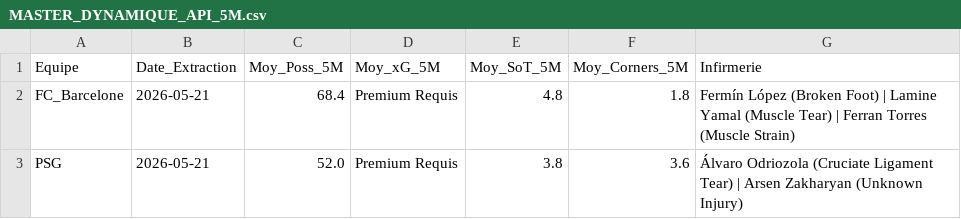
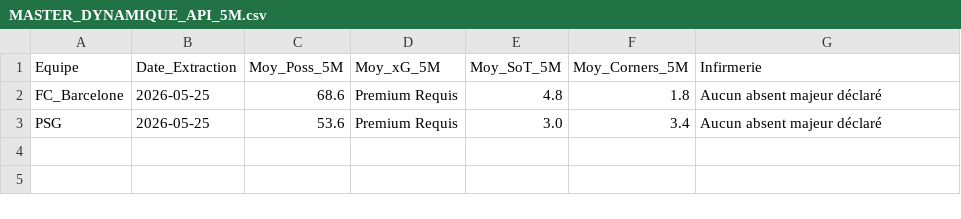
Before and after one commit to Liolux21/War-Room-WebSite, a CSV file: MASTER_DYNAMIQUE_API_5M.csv, drawn as a sheet.

```diff
--- a/MASTER_DYNAMIQUE_API_5M.csv
+++ b/MASTER_DYNAMIQUE_API_5M.csv
@@ -1,3 +1,3 @@
 Equipe;Date_Extraction;Moy_Poss_5M;Moy_xG_5M;Moy_SoT_5M;Moy_Corners_5M;Infirmerie
-FC_Barcelone;2026-05-21;68.4;Premium Requis;4.8;1.8;Fermín López (Broken Foot) | Lamine Yamal (Muscle Tear) | Ferran Torres (Muscle Strain)
-PSG;2026-05-21;52.0;Premium Requis;3.8;3.6;Álvaro Odriozola (Cruciate Ligament Tear) | Arsen Zakharyan (Unknown Injury)
+FC_Barcelone;2026-05-25;68.6;Premium Requis;4.8;1.8;Aucun absent majeur déclaré
+PSG;2026-05-25;53.6;Premium Requis;3.0;3.4;Aucun absent majeur déclaré
```
